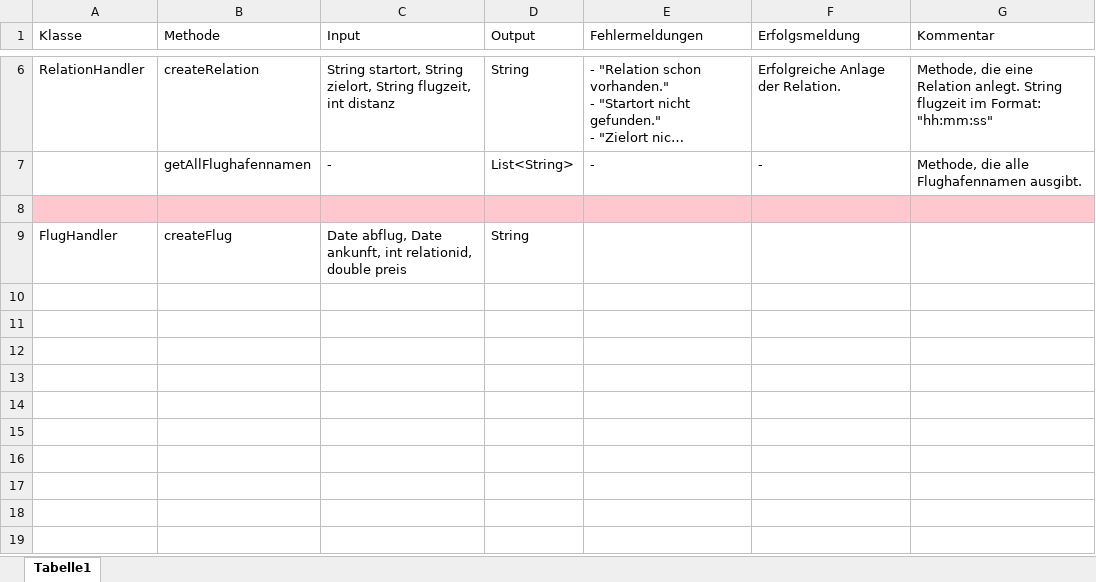
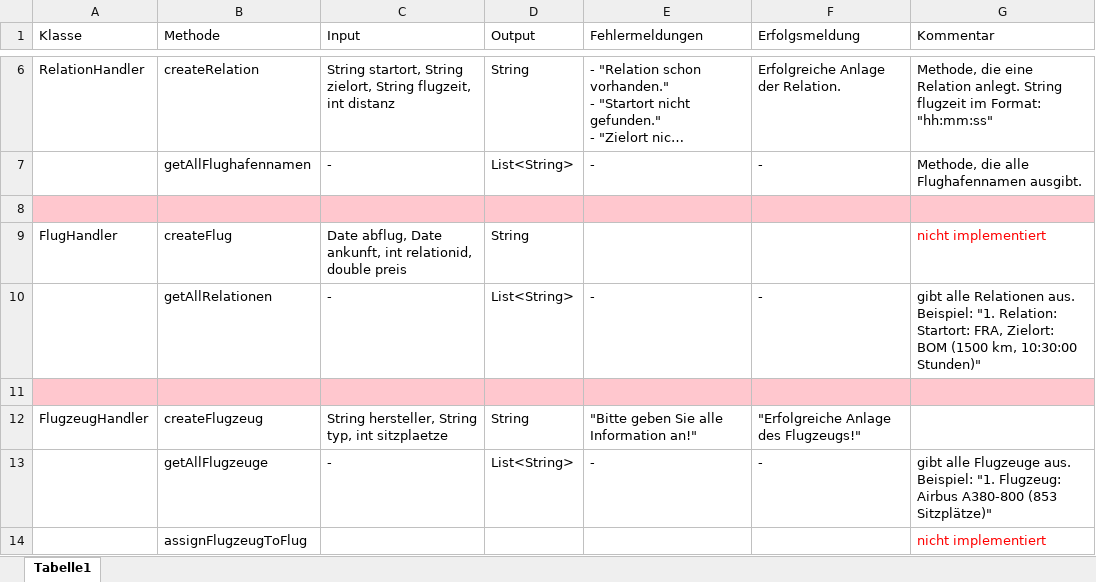
Before and after one commit to IT-Networks/JavaEEProject, an Excel workbook: JavaEEProject/docs/API_Methoden.xlsx, sheet Tabelle1, drawn as a sheet; only a part is shown, gaps mark what is left out; long unchanged cells end in …; values as stored, in another font and other column widths than the file's, no borders; the diff names each change by its address in the sheet, - before the commit and + after, or states it on an @@ line.

Commit message:
Methoden für Flugzeuge und Flüge hinzugefügt. (siehe API_Methoden.xlsx)
Vererbung über DatabaseHandler.

```diff
--- a/JavaEEProject/docs/API_Methoden.xlsx (sheet Tabelle1)
+++ b/JavaEEProject/docs/API_Methoden.xlsx (sheet Tabelle1)
-G9 (Kommentar): (empty)
+G9 (Kommentar): nicht implementiert
+row 10:  | getAllRelationen | - | List<String> | - | - | gibt alle Relationen aus. Beispiel: "1. Relation: Startort: FRA, Zielort: BOM (1500 km, 10:30:00 Stunden)"
+row 11: (empty)
+row 12: FlugzeugHandler | createFlugzeug | String hersteller, String typ, int sitzplaetze | String | "Bitte geben Sie alle Information an!" | "Erfolgreiche Anlage des Flugzeugs!"
+row 13:  | getAllFlugzeuge | - | List<String> | - | - | gibt alle Flugzeuge aus. Beispiel: "1. Flugzeug: Airbus A380-800 (853 Sitzplätze)"
+row 14:  | assignFlugzeugToFlug |  |  |  |  | nicht implementiert
```
Also changed, not shown: 13 other files.
